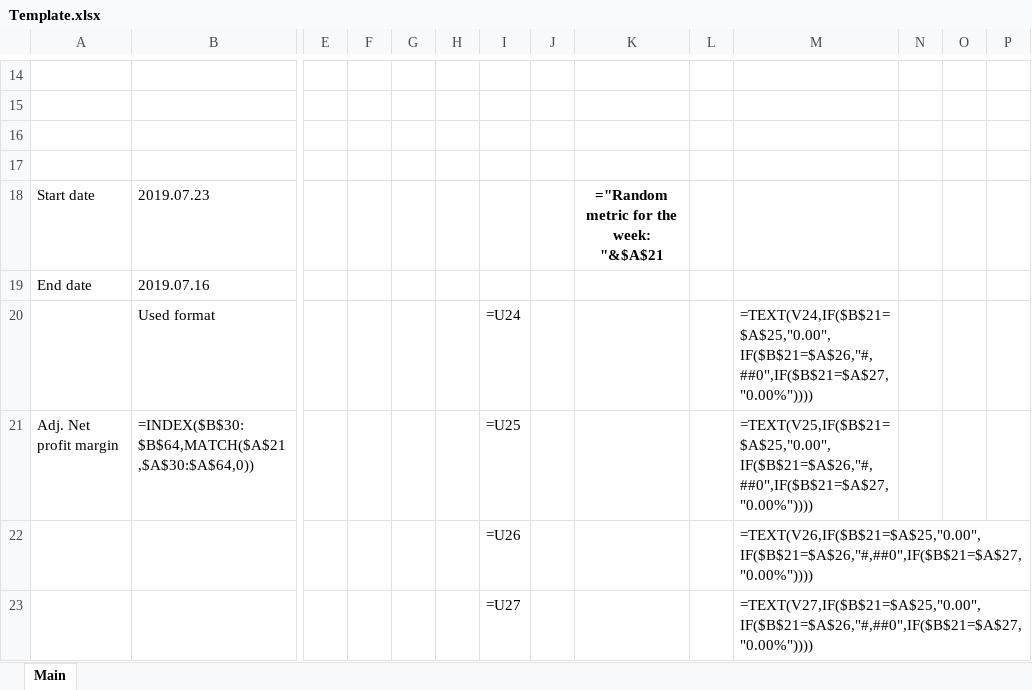
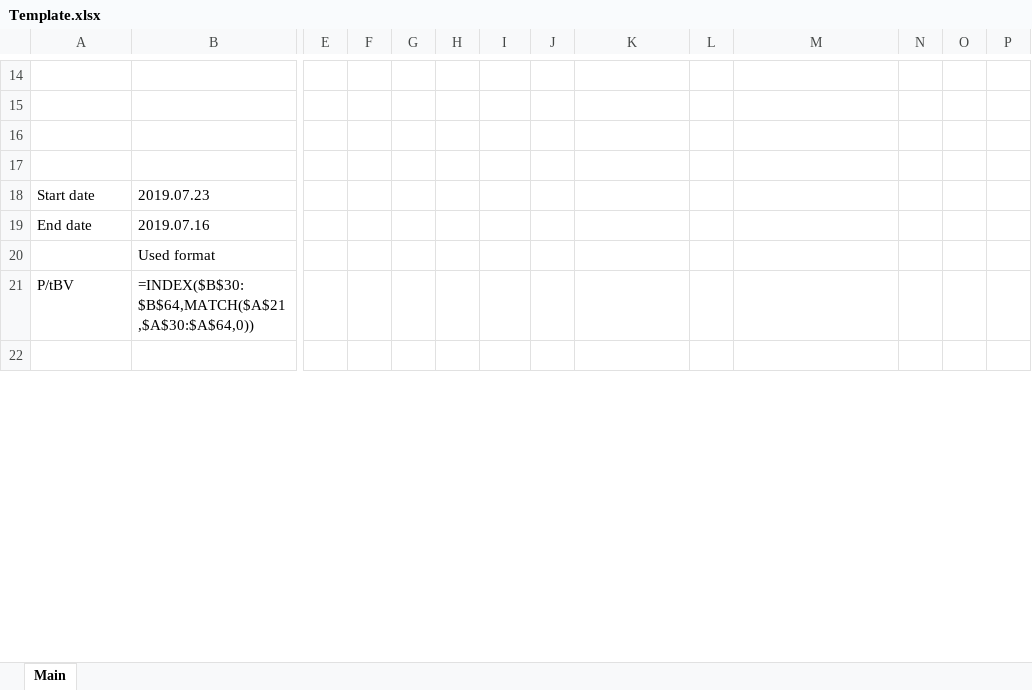
Before and after one commit to yomajo/Weekly-Investment-Report, an Excel workbook: data/Template.xlsx, sheet Main, drawn as a sheet; only a part is shown, gaps mark what is left out; values as stored, in another font and other column widths than the file's, no borders; formulas without a stored value are shown as written; charts and pictures not drawn; removed rows and columns are numbered as before the commit, all else as after; rows hold the shown columns only; the diff covers the shown part only; the diff names each change by its address in the sheet, - before the commit and + after, or states it on an @@ line.

Commit message:
Changed template.xlsx -added third chart to display ratios visually -edited vba macro to remove outline on third chart -vba script also changes axis number format -updated output example png -edited report_generator.py docstring

```diff
--- a/data/Template.xlsx (sheet Main)
+++ b/data/Template.xlsx (sheet Main)
-K18: ="Random metric for the week: "&$A$21
+K18: (empty)
-row 20:  | Used format |  |  |  |  | =U24 |  |  |  | =TEXT(V24,IF($B$21=$A$25,"0.00",IF($B$21=$A$26,"#,##0",IF($B$21=$A$27,"0.00%"))))
-row 21: Adj. Net profit margin | =INDEX($B$30:$B$64,MATCH($A$21,$A$30:$A$64,0)) |  |  |  |  | =U25 |  |  |  | =TEXT(V25,IF($B$21=$A$25,"0.00",IF($B$21=$A$26,"#,##0",IF($B$21=$A$27,"0.00%"))))
-row 22:  |  |  |  |  |  | =U26 |  |  |  | =TEXT(V26,IF($B$21=$A$25,"0.00",IF($B$21=$A$26,"#,##0",IF($B$21=$A$27,"0.00%"))))
+row 20:  | Used format
+row 21: P/tBV | =INDEX($B$30:$B$64,MATCH($A$21,$A$30:$A$64,0))
-row 22:  |  |  |  |  |  | =U27 |  |  |  | =TEXT(V27,IF($B$21=$A$25,"0.00",IF($B$21=$A$26,"#,##0",IF($B$21=$A$27,"0.00%"))))
+row 22: (empty)
```
Also changed, not shown: 2 added rows, 1 removed row and 22 edited cells elsewhere in this sheet, charts or pictures, 3 other files.
